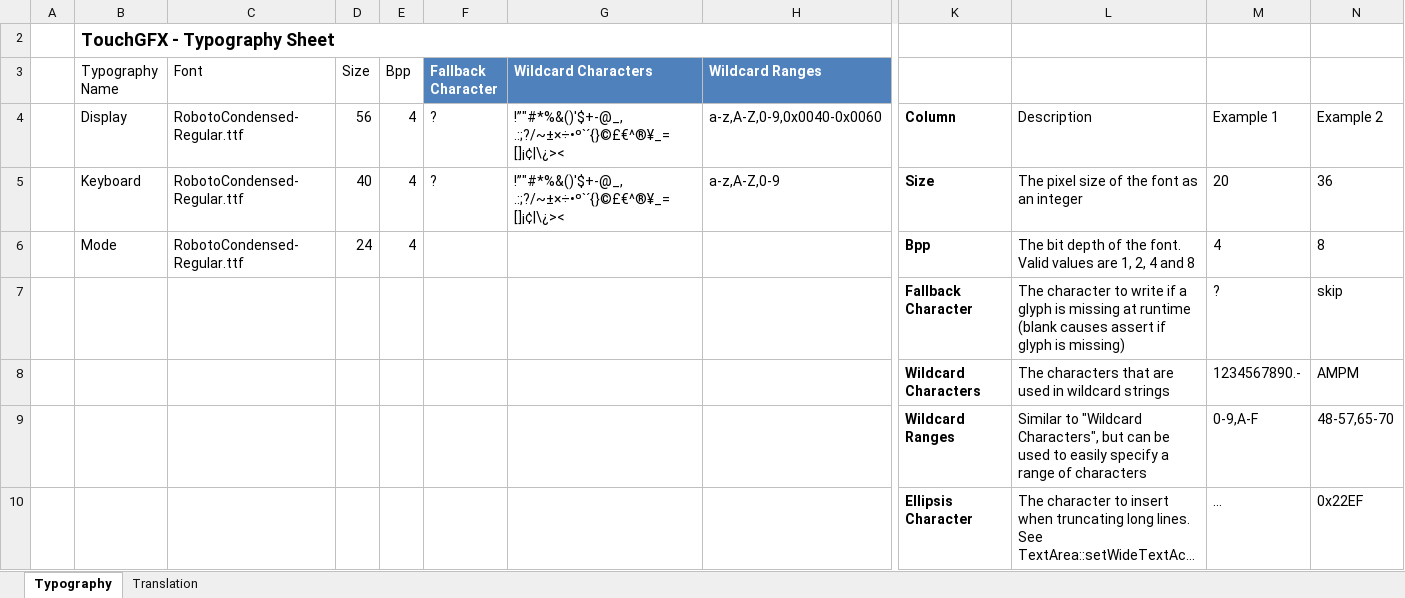
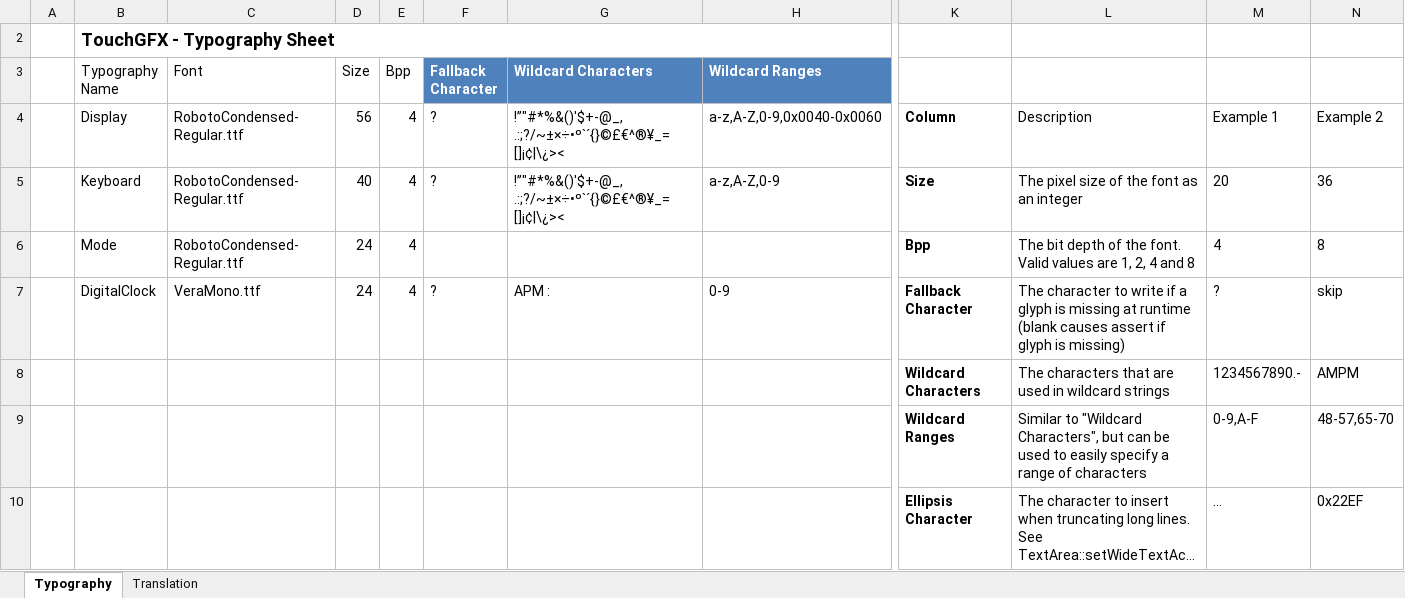
Before and after one commit to rojaredt/edt-mixture, an Excel workbook: touchgfx/demo/security-box/assets/texts/texts.xlsx, sheet Typography, drawn as a sheet; only a part is shown, gaps mark what is left out; long unchanged cells end in …; values as stored, in another font and other column widths than the file's, no borders; table styles not drawn; removed rows and columns are numbered as before the commit, all else as after; rows hold the shown columns only; the diff names each change by its address in the sheet, - before the commit and + after, or states it on an @@ line.

Commit message:
+Add clock.

```diff
--- a/touchgfx/demo/security-box/assets/texts/texts.xlsx (sheet Typography)
+++ b/touchgfx/demo/security-box/assets/texts/texts.xlsx (sheet Typography)
-row 7:  |  |  |  |  |  |  |  | Fallback Character | The character to write if a glyph is missing at runtime (blank causes assert if glyph is missing) | ? | skip
+row 7:  | DigitalClock | VeraMono.ttf | 24 | 4 | ? | APM : | 0-9 | Fallback Character | The character to write if a glyph is missing at runtime (blank causes assert if glyph is missing) | ? | skip
```
Also changed, not shown: sheet Translation, 9 other files.
